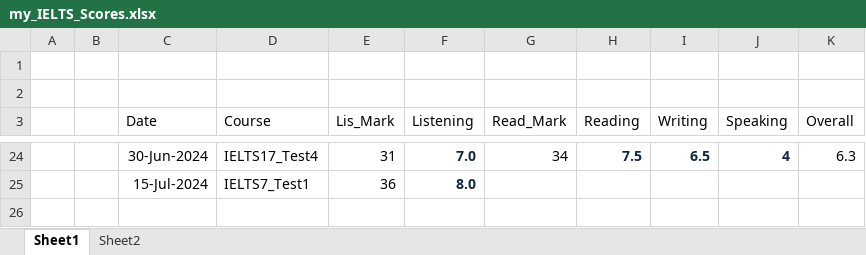
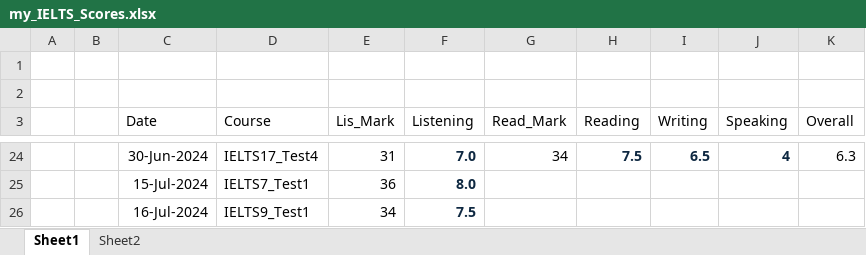
Before and after one commit to nayzinminlwin/IELTS_Practice_Repo, an Excel workbook: my_IELTS_Scores.xlsx, sheet Sheet1, drawn as a sheet; only a part is shown, gaps mark what is left out; values as stored, in another font and other column widths than the file's, no borders; table styles not drawn; the diff names each change by its address in the sheet, - before the commit and + after, or states it on an @@ line.

```diff
--- a/my_IELTS_Scores.xlsx (sheet Sheet1)
+++ b/my_IELTS_Scores.xlsx (sheet Sheet1)
+row 26:  |  | 16-Jul-2024 | IELTS9_Test1 | 34 | 7.5
```
Also changed, not shown: 2 other files.
